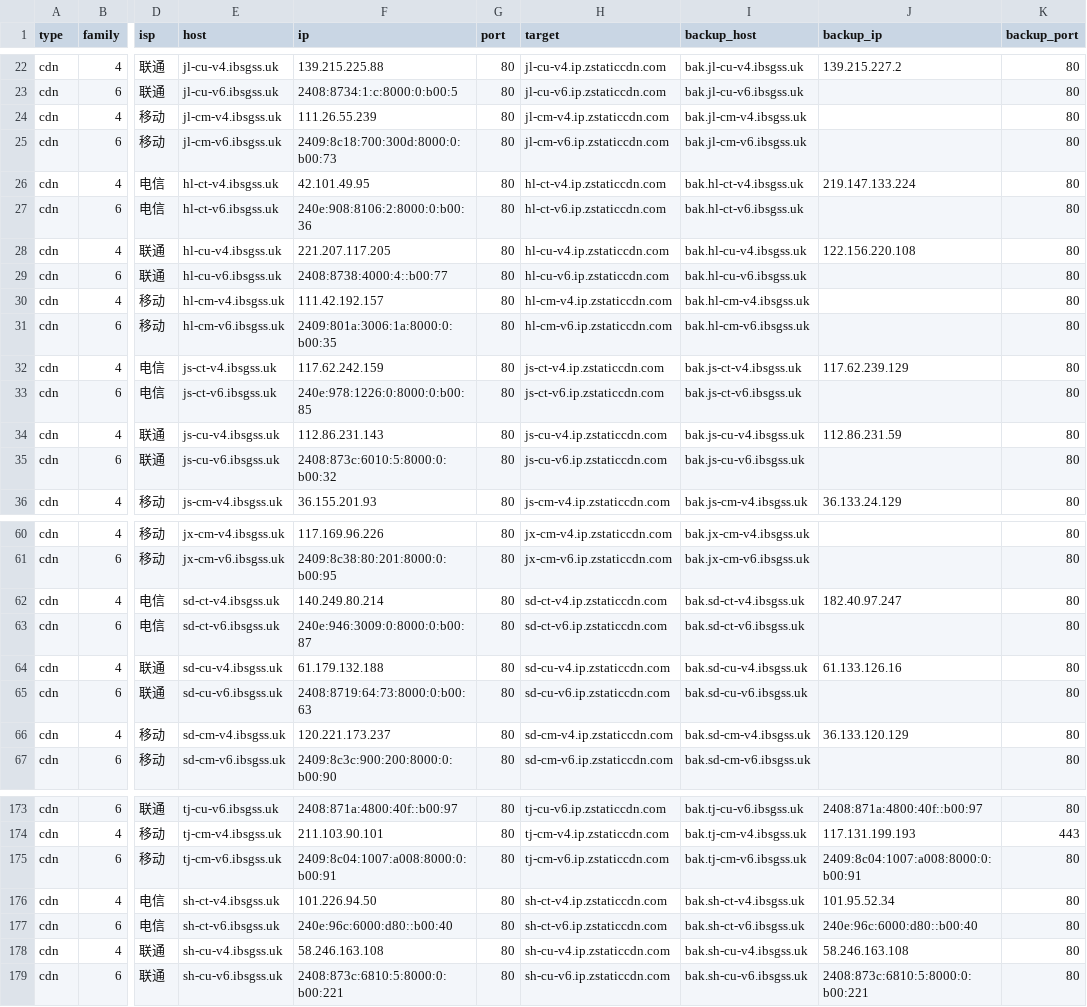
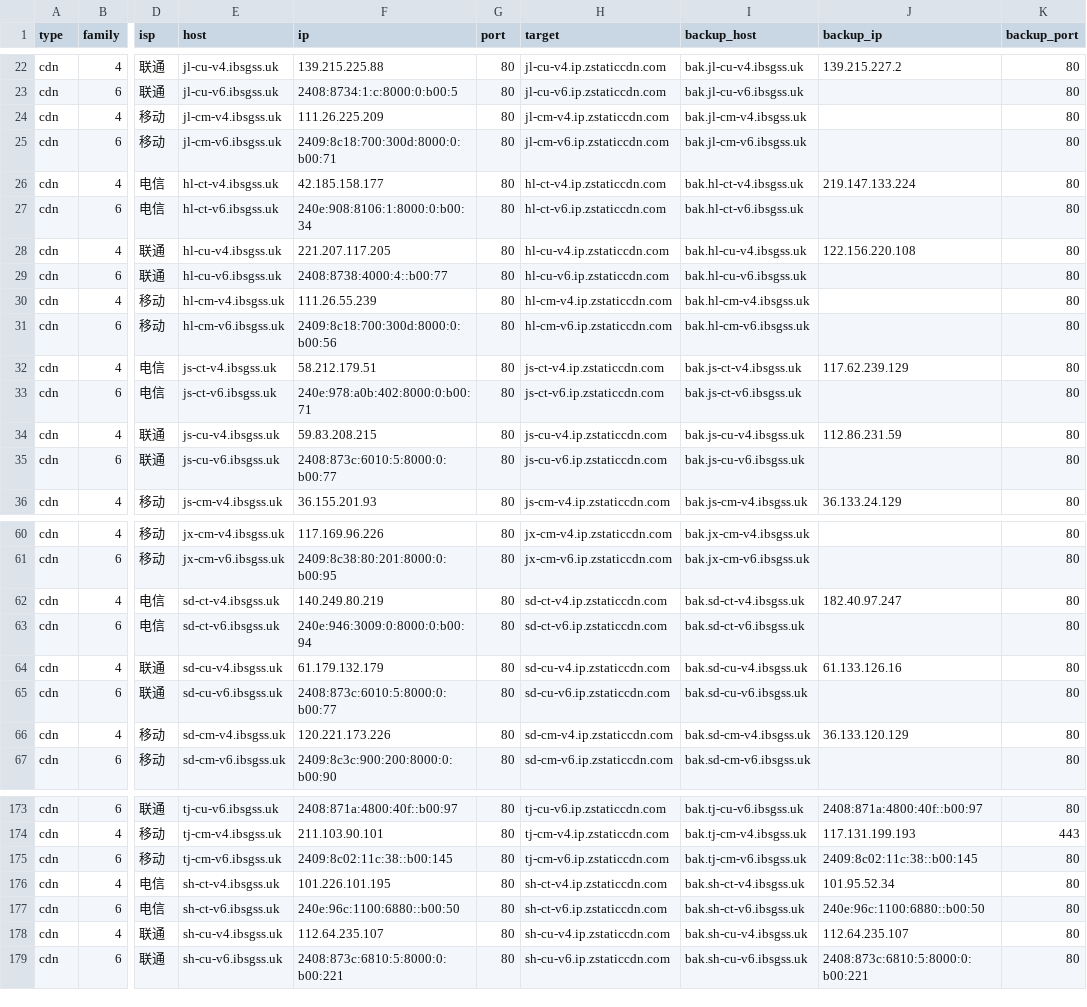
Before and after one commit to Tozward/TcpQuality, a TSV file: nodes/cdn.tsv, drawn as a sheet; only a part is shown, gaps mark what is left out; the diff covers the shown part only; the diff names each change by its address in the sheet, - before the commit and + after, or states it on an @@ line.

```diff
--- a/nodes/cdn.tsv
+++ b/nodes/cdn.tsv
-F24 (ip): 111.26.55.239
+F24 (ip): 111.26.225.209
-F25 (ip): 2409:8c18:700:300d:8000:0:b00:73
+F25 (ip): 2409:8c18:700:300d:8000:0:b00:71
-F26 (ip): 42.101.49.95
+F26 (ip): 42.185.158.177
-F27 (ip): 240e:908:8106:2:8000:0:b00:36
+F27 (ip): 240e:908:8106:1:8000:0:b00:34
-F30 (ip): 111.42.192.157
+F30 (ip): 111.26.55.239
-F31 (ip): 2409:801a:3006:1a:8000:0:b00:35
+F31 (ip): 2409:8c18:700:300d:8000:0:b00:56
-F32 (ip): 117.62.242.159
+F32 (ip): 58.212.179.51
-F33 (ip): 240e:978:1226:0:8000:0:b00:85
+F33 (ip): 240e:978:a0b:402:8000:0:b00:71
-F34 (ip): 112.86.231.143
+F34 (ip): 59.83.208.215
-F35 (ip): 2408:873c:6010:5:8000:0:b00:32
+F35 (ip): 2408:873c:6010:5:8000:0:b00:77
-F62 (ip): 140.249.80.214
+F62 (ip): 140.249.80.219
-F63 (ip): 240e:946:3009:0:8000:0:b00:87
+F63 (ip): 240e:946:3009:0:8000:0:b00:94
-F64 (ip): 61.179.132.188
+F64 (ip): 61.179.132.179
-F65 (ip): 2408:8719:64:73:8000:0:b00:63
+F65 (ip): 2408:873c:6010:5:8000:0:b00:77
-F66 (ip): 120.221.173.237
+F66 (ip): 120.221.173.226
-F175 (ip): 2409:8c04:1007:a008:8000:0:b00:91
+F175 (ip): 2409:8c02:11c:38::b00:145
-J175 (backup_ip): 2409:8c04:1007:a008:8000:0:b00:91
+J175 (backup_ip): 2409:8c02:11c:38::b00:145
-F176 (ip): 101.226.94.50
+F176 (ip): 101.226.101.195
-F177 (ip): 240e:96c:6000:d80::b00:40
+F177 (ip): 240e:96c:1100:6880::b00:50
-J177 (backup_ip): 240e:96c:6000:d80::b00:40
+J177 (backup_ip): 240e:96c:1100:6880::b00:50
-F178 (ip): 58.246.163.108
+F178 (ip): 112.64.235.107
-J178 (backup_ip): 58.246.163.108
+J178 (backup_ip): 112.64.235.107
```
Also changed, not shown: 37 edited cells elsewhere in this file, nodes/all.tsv, nodes/cernet.tsv, 3 other files.
